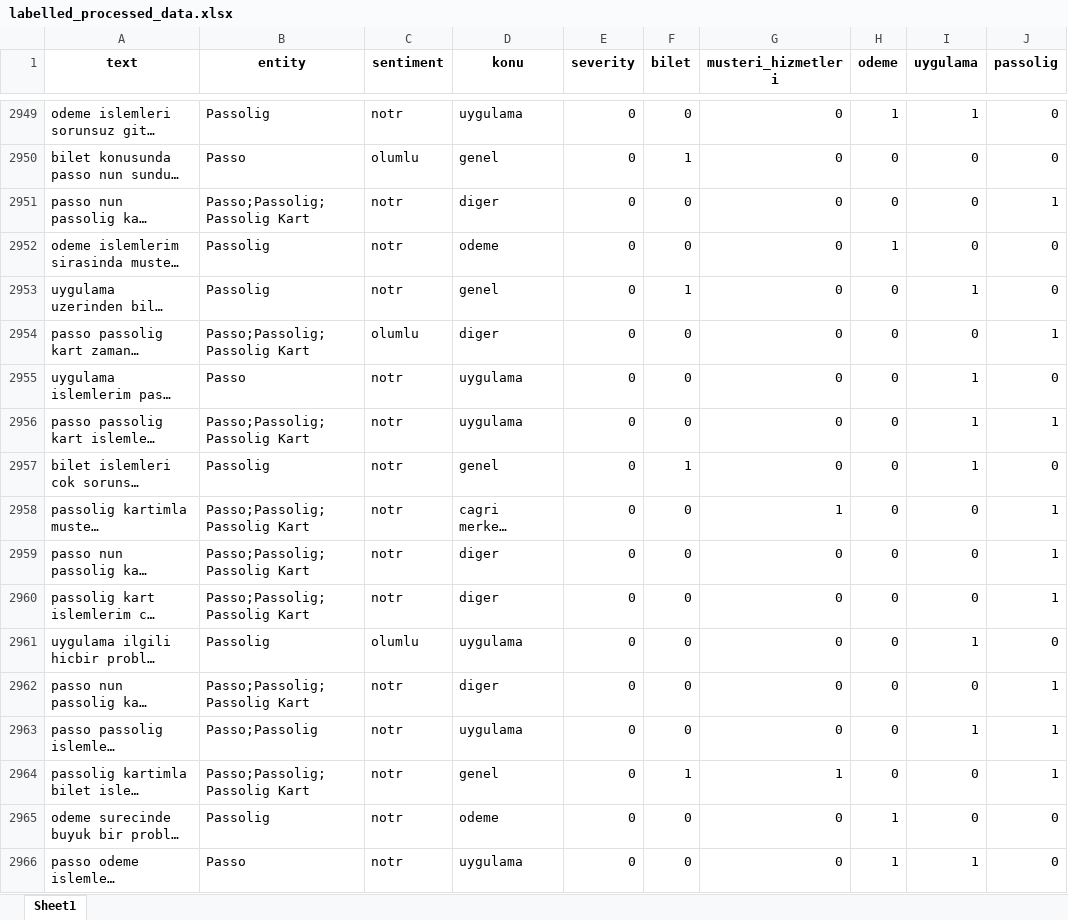
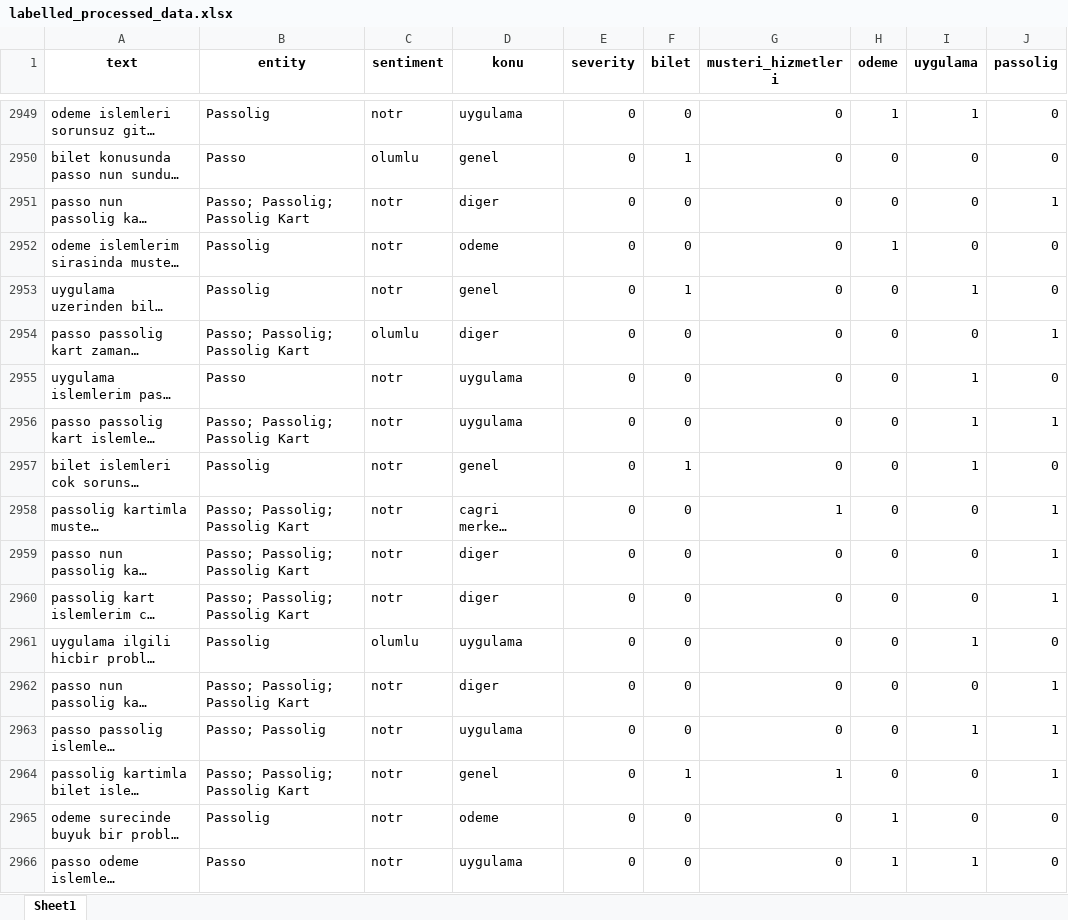
Before and after one commit to alirizaercan/PassoAssist, an Excel workbook: data/processed/labelled_processed_data.xlsx, sheet Sheet1, drawn as a sheet; only a part is shown, gaps mark what is left out; long unchanged cells end in …; values as stored, in another font and other column widths than the file's, no borders; the diff covers the shown part only; the diff names each change by its address in the sheet, - before the commit and + after, or states it on an @@ line.

```diff
--- a/data/processed/labelled_processed_data.xlsx (sheet Sheet1)
+++ b/data/processed/labelled_processed_data.xlsx (sheet Sheet1)
-B2951 (entity): Passo;Passolig;Passolig Kart
+B2951 (entity): Passo; Passolig; Passolig Kart
-B2954 (entity): Passo;Passolig;Passolig Kart
+B2954 (entity): Passo; Passolig; Passolig Kart
-B2956 (entity): Passo;Passolig;Passolig Kart
+B2956 (entity): Passo; Passolig; Passolig Kart
-B2958:B2960 (entity): Passo;Passolig;Passolig Kart
+B2958:B2960 (entity): Passo; Passolig; Passolig Kart
-B2962 (entity): Passo;Passolig;Passolig Kart
+B2962 (entity): Passo; Passolig; Passolig Kart
-B2963 (entity): Passo;Passolig
+B2963 (entity): Passo; Passolig
-B2964 (entity): Passo;Passolig;Passolig Kart
+B2964 (entity): Passo; Passolig; Passolig Kart
```
Also changed, not shown: 218 edited cells elsewhere in this sheet, 1 other file.
